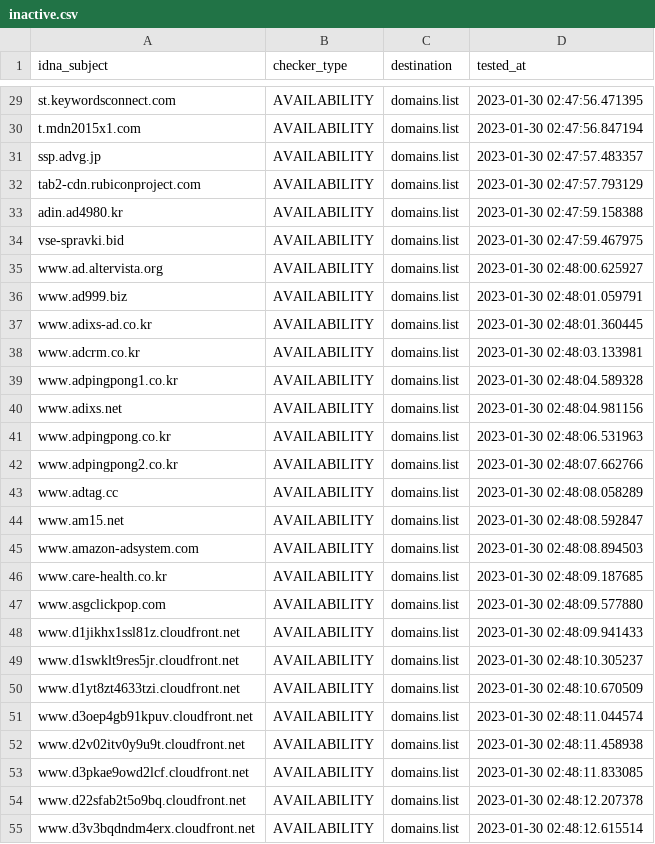
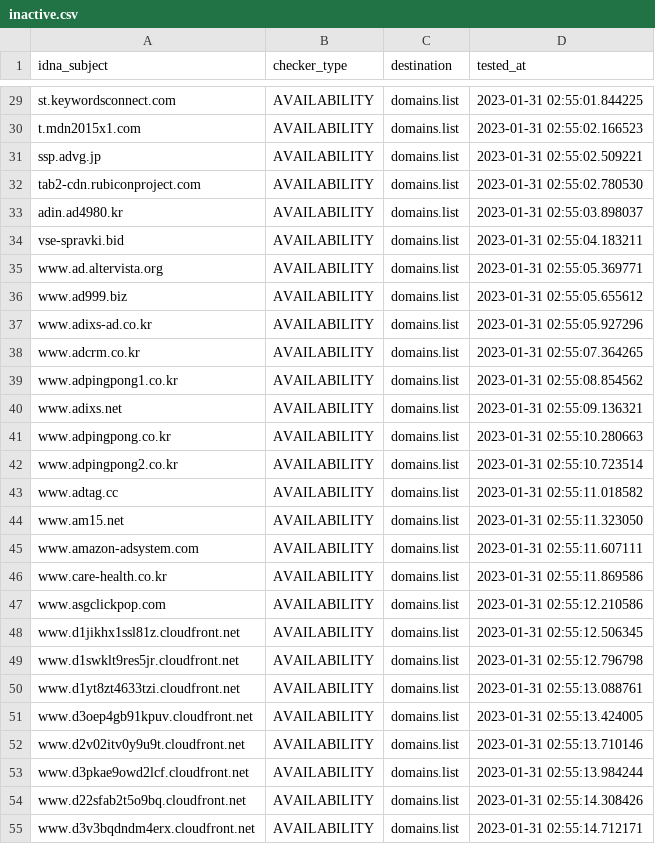
Before and after one commit to Ultimate-Hosts-Blacklist/YousList, a CSV file: .pyfunceble/inactive.csv, drawn as a sheet; only a part is shown, gaps mark what is left out; the diff covers the shown part only; the diff names each change by its address in the sheet, - before the commit and + after, or states it on an @@ line.

```diff
--- a/.pyfunceble/inactive.csv
+++ b/.pyfunceble/inactive.csv
-D29 (tested_at): 2023-01-30 02:47:56.471395
+D29 (tested_at): 2023-01-31 02:55:01.844225
-D30 (tested_at): 2023-01-30 02:47:56.847194
+D30 (tested_at): 2023-01-31 02:55:02.166523
-D31 (tested_at): 2023-01-30 02:47:57.483357
+D31 (tested_at): 2023-01-31 02:55:02.509221
-D32 (tested_at): 2023-01-30 02:47:57.793129
+D32 (tested_at): 2023-01-31 02:55:02.780530
-D33 (tested_at): 2023-01-30 02:47:59.158388
+D33 (tested_at): 2023-01-31 02:55:03.898037
-D34 (tested_at): 2023-01-30 02:47:59.467975
+D34 (tested_at): 2023-01-31 02:55:04.183211
-D35 (tested_at): 2023-01-30 02:48:00.625927
+D35 (tested_at): 2023-01-31 02:55:05.369771
-D36 (tested_at): 2023-01-30 02:48:01.059791
+D36 (tested_at): 2023-01-31 02:55:05.655612
-D37 (tested_at): 2023-01-30 02:48:01.360445
+D37 (tested_at): 2023-01-31 02:55:05.927296
-D38 (tested_at): 2023-01-30 02:48:03.133981
+D38 (tested_at): 2023-01-31 02:55:07.364265
-D39 (tested_at): 2023-01-30 02:48:04.589328
+D39 (tested_at): 2023-01-31 02:55:08.854562
-D40 (tested_at): 2023-01-30 02:48:04.981156
+D40 (tested_at): 2023-01-31 02:55:09.136321
-D41 (tested_at): 2023-01-30 02:48:06.531963
+D41 (tested_at): 2023-01-31 02:55:10.280663
-D42 (tested_at): 2023-01-30 02:48:07.662766
+D42 (tested_at): 2023-01-31 02:55:10.723514
-D43 (tested_at): 2023-01-30 02:48:08.058289
+D43 (tested_at): 2023-01-31 02:55:11.018582
-D44 (tested_at): 2023-01-30 02:48:08.592847
+D44 (tested_at): 2023-01-31 02:55:11.323050
-D45 (tested_at): 2023-01-30 02:48:08.894503
+D45 (tested_at): 2023-01-31 02:55:11.607111
-D46 (tested_at): 2023-01-30 02:48:09.187685
+D46 (tested_at): 2023-01-31 02:55:11.869586
-D47 (tested_at): 2023-01-30 02:48:09.577880
+D47 (tested_at): 2023-01-31 02:55:12.210586
-D48 (tested_at): 2023-01-30 02:48:09.941433
+D48 (tested_at): 2023-01-31 02:55:12.506345
-D49 (tested_at): 2023-01-30 02:48:10.305237
+D49 (tested_at): 2023-01-31 02:55:12.796798
-D50 (tested_at): 2023-01-30 02:48:10.670509
+D50 (tested_at): 2023-01-31 02:55:13.088761
-D51 (tested_at): 2023-01-30 02:48:11.044574
+D51 (tested_at): 2023-01-31 02:55:13.424005
-D52 (tested_at): 2023-01-30 02:48:11.458938
+D52 (tested_at): 2023-01-31 02:55:13.710146
-D53 (tested_at): 2023-01-30 02:48:11.833085
+D53 (tested_at): 2023-01-31 02:55:13.984244
-D54 (tested_at): 2023-01-30 02:48:12.207378
+D54 (tested_at): 2023-01-31 02:55:14.308426
-D55 (tested_at): 2023-01-30 02:48:12.615514
+D55 (tested_at): 2023-01-31 02:55:14.712171
```
Also changed, not shown: 165 edited cells elsewhere in this file, 14 other files.
